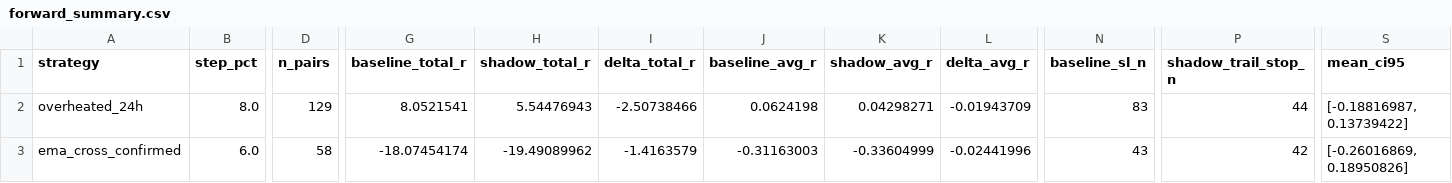
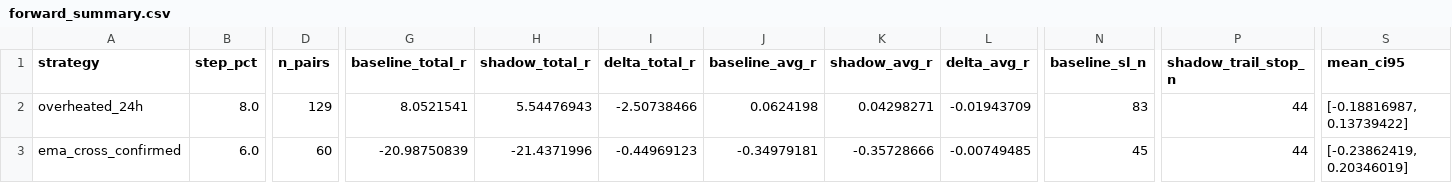
Before and after one commit to mamaligatudorjw-lang/Tv-bot, a CSV file: telegram-webhook-bot/outcome_trailing_shadow/forward_summary.csv, drawn as a sheet; only a part is shown, gaps mark what is left out; the diff names each change by its address in the sheet, - before the commit and + after, or states it on an @@ line.

```diff
--- a/telegram-webhook-bot/outcome_trailing_shadow/forward_summary.csv
+++ b/telegram-webhook-bot/outcome_trailing_shadow/forward_summary.csv
-D3 (n_pairs): 58
+D3 (n_pairs): 60
-G3 (baseline_total_r): -18.07454174
+G3 (baseline_total_r): -20.98750839
-H3 (shadow_total_r): -19.49089962
+H3 (shadow_total_r): -21.4371996
-I3 (delta_total_r): -1.4163579
+I3 (delta_total_r): -0.44969123
-J3 (baseline_avg_r): -0.31163003
+J3 (baseline_avg_r): -0.34979181
-K3 (shadow_avg_r): -0.33604999
+K3 (shadow_avg_r): -0.35728666
-L3 (delta_avg_r): -0.02441996
+L3 (delta_avg_r): -0.00749485
-N3 (baseline_sl_n): 43
+N3 (baseline_sl_n): 45
-P3 (shadow_trail_stop_n): 42
+P3 (shadow_trail_stop_n): 44
-S3 (mean_ci95): [-0.26016869, 0.18950826]
+S3 (mean_ci95): [-0.23862419, 0.20346019]
```
Also changed, not shown: telegram-webhook-bot/outcome_trailing_shadow/forward_rows.csv, telegram-webhook-bot/outcome_trailing_shadow/paired_bootstrap.csv, 2 other files.
